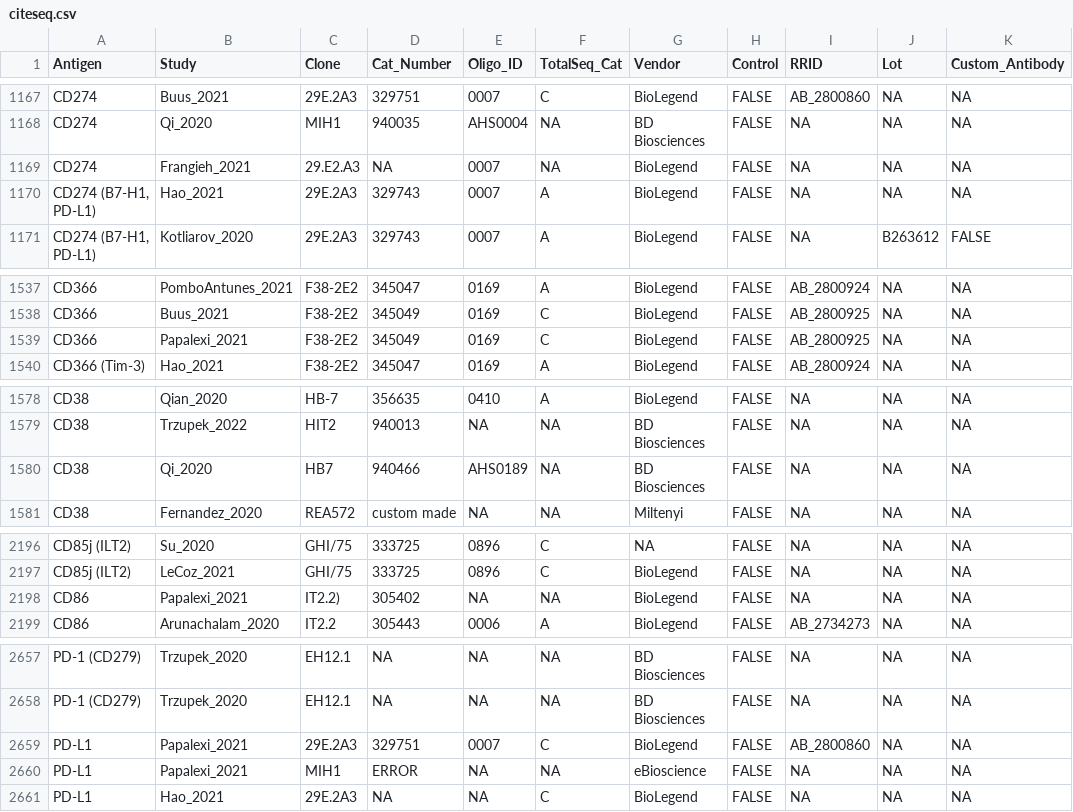
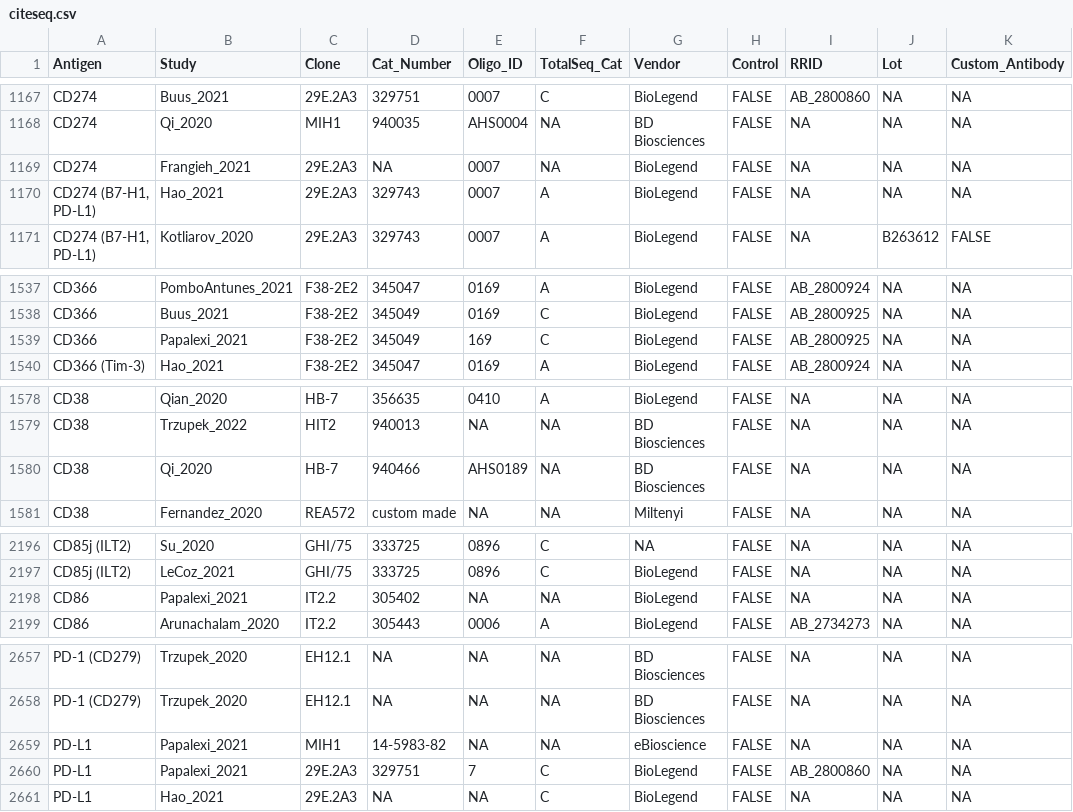
Before and after one commit to HelenLindsay/AbNames, a CSV file: inst/extdata/citeseq.csv, drawn as a sheet; only a part is shown, gaps mark what is left out; the diff covers the shown part only.

Commit message:
regenerated CITE-seq data

```diff
--- a/inst/extdata/citeseq.csv
+++ b/inst/extdata/citeseq.csv
@@ -1168,3 +1168,3 @@ CD274,Buus_2021,29E.2A3,329751,0007,C,BioLegend,FALSE,AB_2800860,NA,NA
 CD274,Qi_2020,MIH1,940035,AHS0004,NA,BD Biosciences,FALSE,NA,NA,NA
-CD274,Frangieh_2021,29.E2.A3,NA,0007,NA,BioLegend,FALSE,NA,NA,NA
+CD274,Frangieh_2021,29E.2A3,NA,0007,NA,BioLegend,FALSE,NA,NA,NA
 "CD274 (B7-H1, PD-L1)",Hao_2021,29E.2A3,329743,0007,A,BioLegend,FALSE,NA,NA,NA
@@ -1538,3 +1538,3 @@ CD366,PomboAntunes_2021,F38-2E2,345047,0169,A,BioLegend,FALSE,AB_2800924,NA,NA
 CD366,Buus_2021,F38-2E2,345049,0169,C,BioLegend,FALSE,AB_2800925,NA,NA
-CD366,Papalexi_2021,F38-2E2,345049,0169,C,BioLegend,FALSE,AB_2800925,NA,NA
+CD366,Papalexi_2021,F38-2E2,345049,169,C,BioLegend,FALSE,AB_2800925,NA,NA
 CD366 (Tim-3),Hao_2021,F38-2E2,345047,0169,A,BioLegend,FALSE,AB_2800924,NA,NA
@@ -1579,3 +1579,3 @@ CD38,Qian_2020,HB-7,356635,0410,A,BioLegend,FALSE,NA,NA,NA
 CD38,Trzupek_2022,HIT2,940013,NA,NA,BD Biosciences,FALSE,NA,NA,NA
-CD38,Qi_2020,HB7,940466,AHS0189,NA,BD Biosciences,FALSE,NA,NA,NA
+CD38,Qi_2020,HB-7,940466,AHS0189,NA,BD Biosciences,FALSE,NA,NA,NA
 CD38,Fernandez_2020,REA572,custom made,NA,NA,Miltenyi,FALSE,NA,NA,NA
@@ -2197,3 +2197,3 @@ CD85j (ILT2),Su_2020,GHI/75,333725,0896,C,NA,FALSE,NA,NA,NA
 CD85j (ILT2),LeCoz_2021,GHI/75,333725,0896,C,BioLegend,FALSE,NA,NA,NA
-CD86,Papalexi_2021,IT2.2),305402,NA,NA,BioLegend,FALSE,NA,NA,NA
+CD86,Papalexi_2021,IT2.2,305402,NA,NA,BioLegend,FALSE,NA,NA,NA
 CD86,Arunachalam_2020,IT2.2,305443,0006,A,BioLegend,FALSE,AB_2734273,NA,NA
@@ -2658,4 +2658,4 @@ PD-1 (CD279),Trzupek_2020,EH12.1,NA,NA,NA,BD Biosciences,FALSE,NA,NA,NA
 PD-1 (CD279),Trzupek_2020,EH12.1,NA,NA,NA,BD Biosciences,FALSE,NA,NA,NA
-PD-L1,Papalexi_2021,29E.2A3,329751,0007,C,BioLegend,FALSE,AB_2800860,NA,NA
-PD-L1,Papalexi_2021,MIH1,ERROR,NA,NA,eBioscience,FALSE,NA,NA,NA
+PD-L1,Papalexi_2021,MIH1,14-5983-82,NA,NA,eBioscience,FALSE,NA,NA,NA
+PD-L1,Papalexi_2021,29E.2A3,329751,7,C,BioLegend,FALSE,AB_2800860,NA,NA
 PD-L1,Hao_2021,29E.2A3,NA,NA,C,BioLegend,FALSE,NA,NA,NA
```
Also changed, not shown: 2 edited cells elsewhere in this file, 2 other files.
